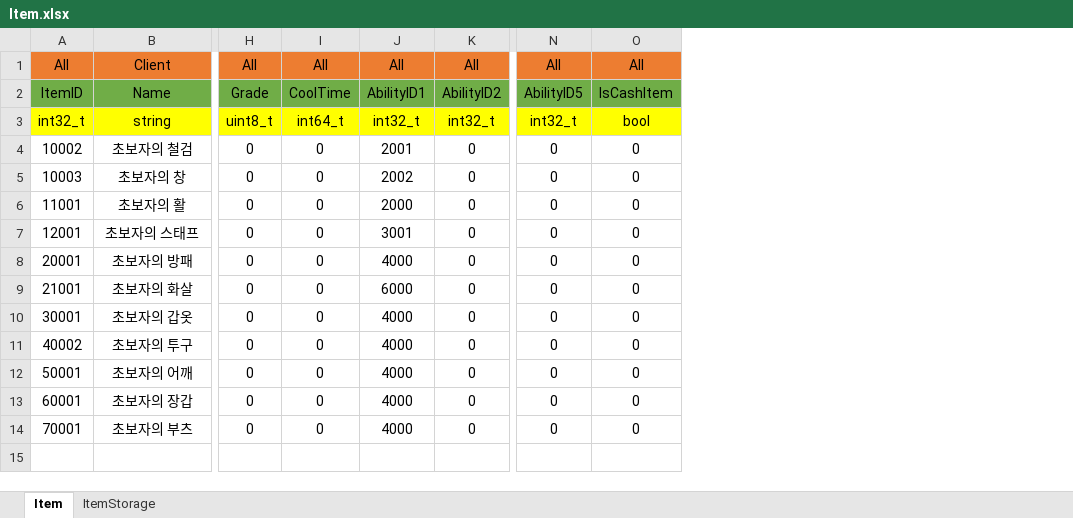
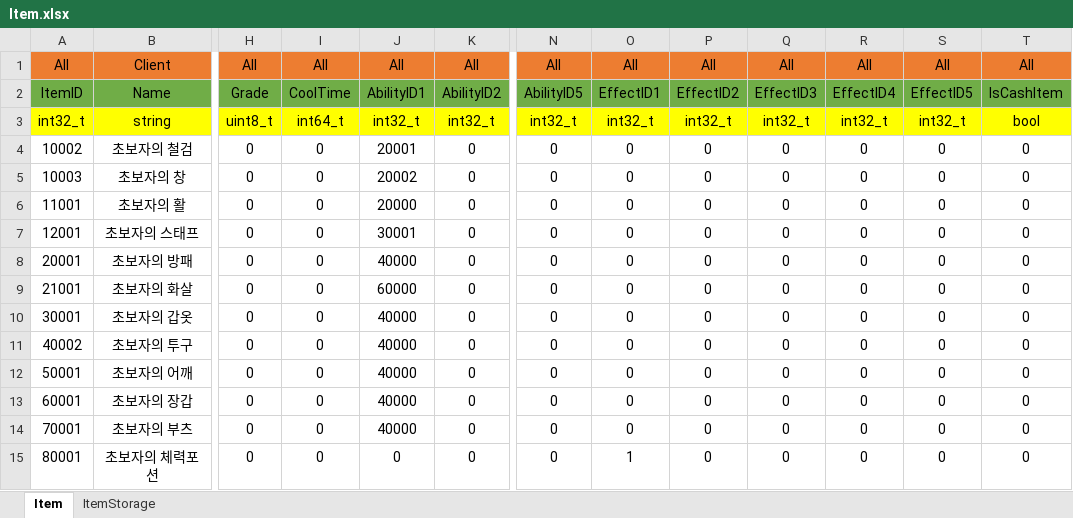
Before and after one commit to newmri/Core, an Excel workbook: Document/Data/Item/Item.xlsx, sheet Item, drawn as a sheet; only a part is shown, gaps mark what is left out; values as stored, in another font and other column widths than the file's, no borders; removed rows and columns are numbered as before the commit, all else as after; rows hold the shown columns only; the diff names each change by its address in the sheet, - before the commit and + after, or states it on an @@ line.

Commit message:
아이템에 Effect 추가 작업중

```diff
--- a/Document/Data/Item/Item.xlsx (sheet Item)
+++ b/Document/Data/Item/Item.xlsx (sheet Item)
-column J, rows 1-14: All | AbilityID1 | int32_t | 2001 | 2002 | 2000 | 3001 | 4000 | 6000 | 4000 | 4000 | 4000 | 4000 | 4000
+column J, rows 1-14: All | AbilityID1 | int32_t | 20001 | 20002 | 20000 | 30001 | 40000 | 60000 | 40000 | 40000 | 40000 | 40000 | 40000
+column O, rows 1-14: All | EffectID1 | int32_t | 0 | 0 | 0 | 0 | 0 | 0 | 0 | 0 | 0 | 0 | 0
+column P, rows 1-14: All | EffectID2 | int32_t | 0 | 0 | 0 | 0 | 0 | 0 | 0 | 0 | 0 | 0 | 0
+column Q, rows 1-14: All | EffectID3 | int32_t | 0 | 0 | 0 | 0 | 0 | 0 | 0 | 0 | 0 | 0 | 0
+column R, rows 1-14: All | EffectID4 | int32_t | 0 | 0 | 0 | 0 | 0 | 0 | 0 | 0 | 0 | 0 | 0
+column S, rows 1-14: All | EffectID5 | int32_t | 0 | 0 | 0 | 0 | 0 | 0 | 0 | 0 | 0 | 0 | 0
+row 15: 80001 | 초보자의 체력포션 | 0 | 0 | 0 | 0 | 0 | 1 | 0 | 0 | 0 | 0 | 0
```
Also changed, not shown: formulas that keep their value, Document/Data/Ability/Ability.xlsx, 27 other files.
